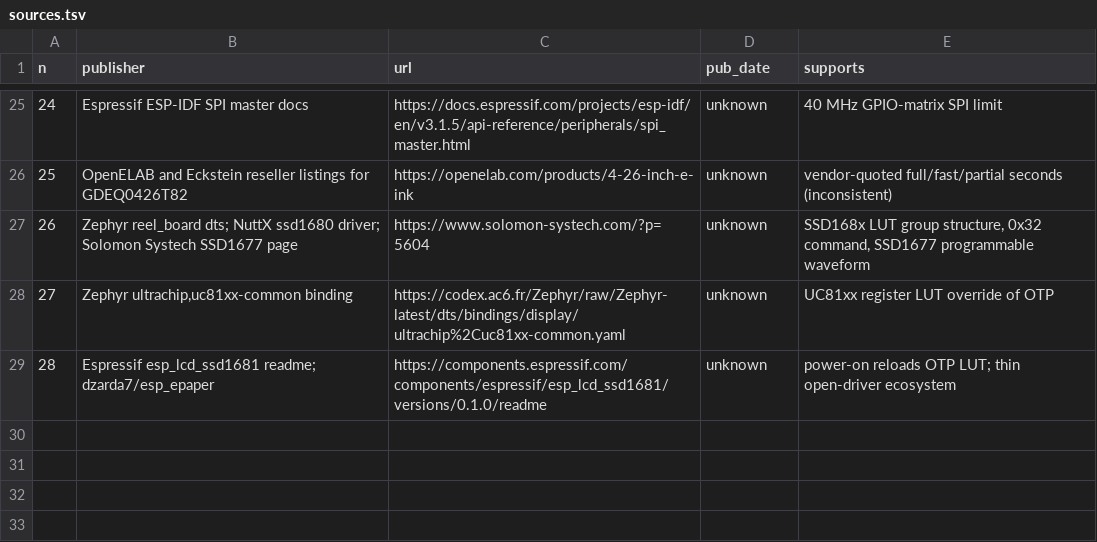
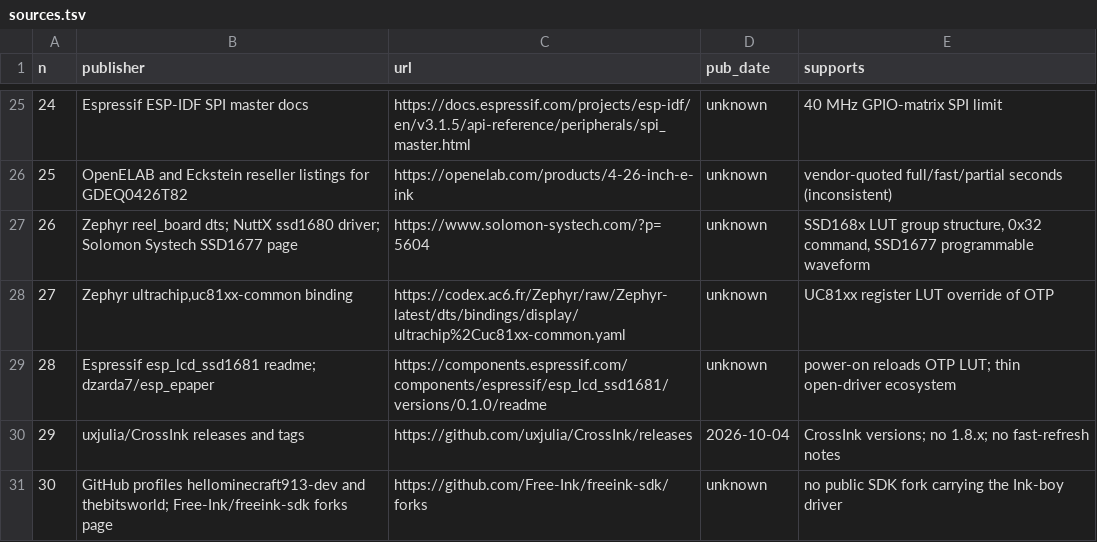
Before and after one commit to CarpeTelam/crosshatch-player, a TSV file: _bmad-output/planning-artifacts/research/technical-fast-e-paper-display-driving-for-x4-pro-2026-10-16/sources.tsv, drawn as a sheet; only a part is shown, gaps mark what is left out; the diff names each change by its address in the sheet, - before the commit and + after, or states it on an @@ line.

```diff
--- a/_bmad-output/planning-artifacts/research/technical-fast-e-paper-display-driving-for-x4-pro-2026-10-16/sources.tsv
+++ b/_bmad-output/planning-artifacts/research/technical-fast-e-paper-display-driving-for-x4-pro-2026-10-16/sources.tsv
+row 30: 29 | uxjulia/CrossInk releases and tags | https://github.com/uxjulia/CrossInk/releases | 2026-10-04 | CrossInk versions; no 1.8.x; no fast-refresh notes
+row 31: 30 | GitHub profiles hellominecraft913-dev and thebitsworld; Free-Ink/freeink-sdk forks page | https://github.com/Free-Ink/freeink-sdk/forks | unknown | no public SDK fork carrying the Ink-boy driver
```
Also changed, not shown: 3 other files.
